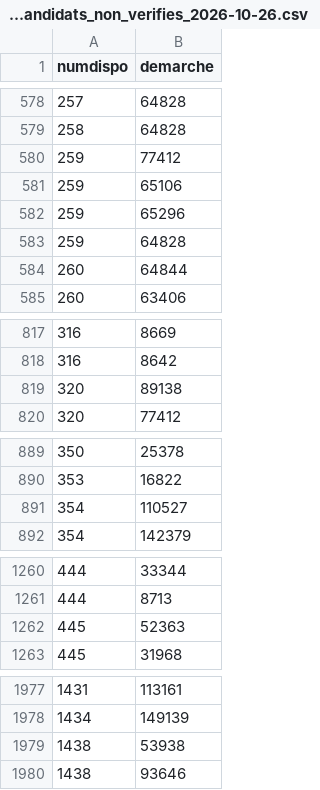
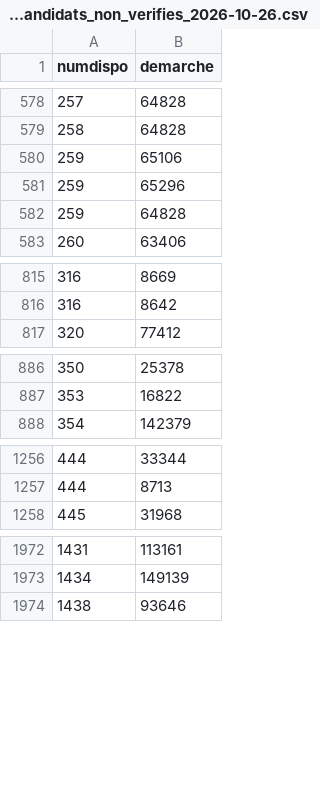
Before and after one commit to emsnytech/form2026, a CSV file: donnees/obligations-sva/liens_dn_candidats_non_verifies_2026-10-26.csv, drawn as a sheet; only a part is shown, gaps mark what is left out.

```diff
--- a/donnees/obligations-sva/liens_dn_candidats_non_verifies_2026-10-26.csv
+++ b/donnees/obligations-sva/liens_dn_candidats_non_verifies_2026-10-26.csv
@@ -579,3 +579,2 @@ numdispo,demarche
 258,64828
-259,77412
 259,65106
@@ -583,3 +582,2 @@ numdispo,demarche
 259,64828
-260,64844
 260,63406
@@ -818,3 +816,2 @@ numdispo,demarche
 316,8642
-320,89138
 320,77412
@@ -890,3 +887,2 @@ numdispo,demarche
 353,16822
-354,110527
 354,142379
@@ -1261,3 +1257,2 @@ numdispo,demarche
 444,8713
-445,52363
 445,31968
@@ -1978,3 +1973,2 @@ numdispo,demarche
 1434,149139
-1438,53938
 1438,93646
```
Also changed, not shown: donnees/obligations-sva/obligations_sva_avec_statut_2026-10-26.csv, 7 other files.
